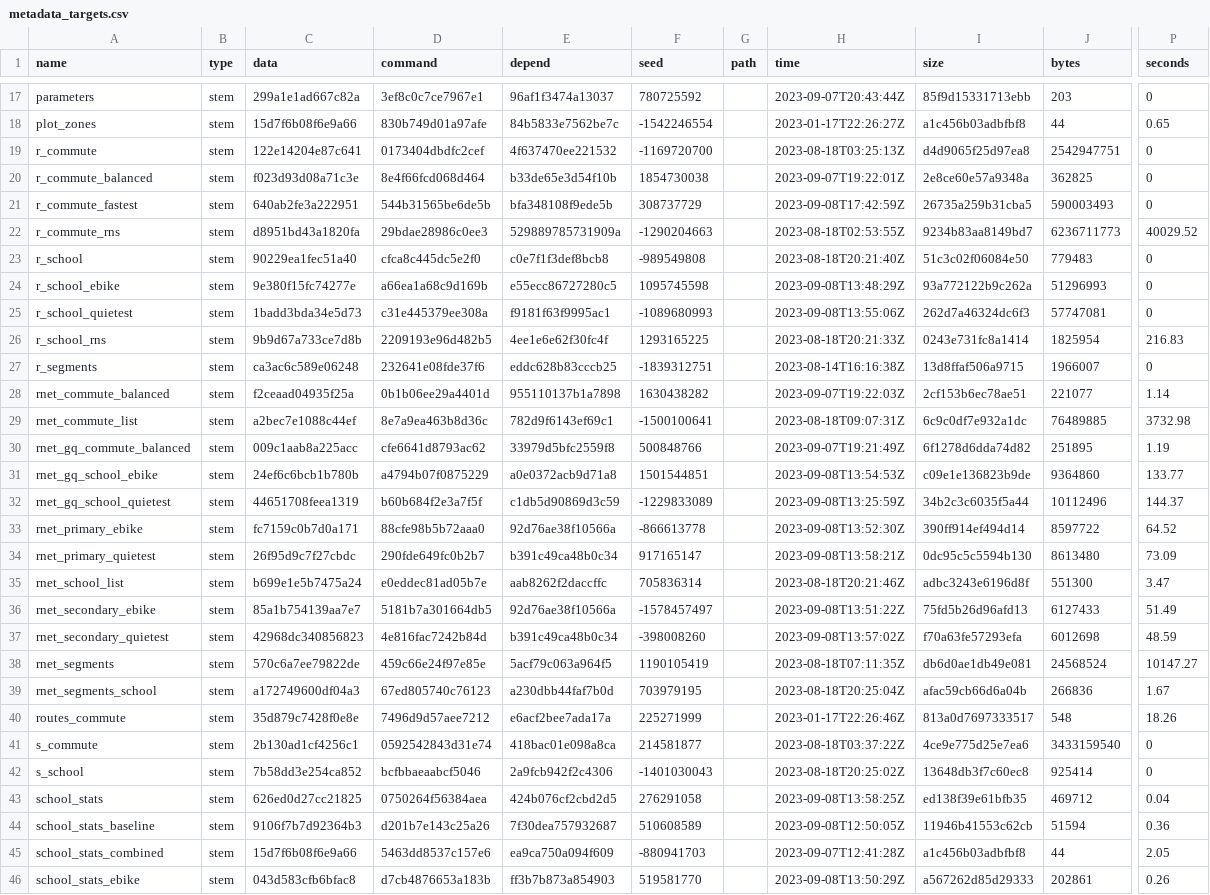
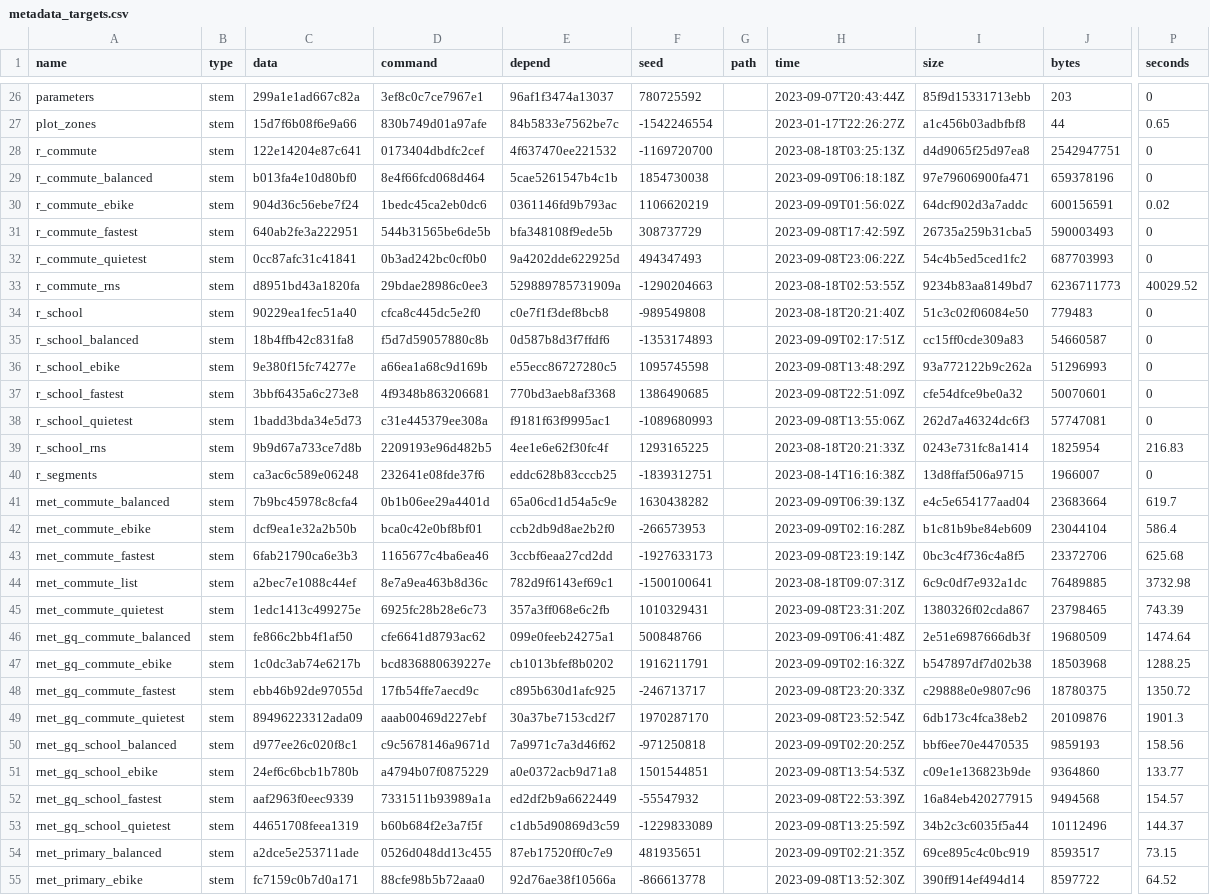
Before and after one commit to nptscot/npt, a CSV file: outputs/metadata_targets.csv, drawn as a sheet; only a part is shown, gaps mark what is left out; the shorter side is filled out with more unchanged rows; addresses are those after the commit; the diff covers the shown part only; the diff names each change by its address in the sheet, - before the commit and + after, or states it on an @@ line.

```diff
--- a/outputs/metadata_targets.csv
+++ b/outputs/metadata_targets.csv
-C29 (data): f023d93d08a71c3e
+C29 (data): b013fa4e10d80bf0
-E29 (depend): b33de65e3d54f10b
+E29 (depend): 5cae5261547b4c1b
-H29 (time): 2023-09-07T19:22:01Z
+H29 (time): 2023-09-09T06:18:18Z
-I29 (size): 2e8ce60e57a9348a
+I29 (size): 97e79606900fa471
-J29 (bytes): 362825
+J29 (bytes): 659378196
@@ row 91 moved to row 30: r_commute_ebike @@
@@ row 80 moved to row 32: r_commute_quietest @@
@@ row 101 moved to row 35: r_school_balanced @@
@@ row 68 moved to row 37: r_school_fastest @@
-C41 (data): f2ceaad04935f25a
+C41 (data): 7b9bc45978c8cfa4
-E41 (depend): 955110137b1a7898
+E41 (depend): 65a06cd1d54a5c9e
-H41 (time): 2023-09-07T19:22:03Z
+H41 (time): 2023-09-09T06:39:13Z
-I41 (size): 2cf153b6ec78ae51
+I41 (size): e4c5e654177aad04
-J41 (bytes): 221077
+J41 (bytes): 23683664
-P41 (seconds): 1.14
+P41 (seconds): 619.7
@@ row 97 moved to row 42: rnet_commute_ebike @@
@@ row 85 moved to row 43: rnet_commute_fastest @@
@@ row 87 moved to row 45: rnet_commute_quietest @@
-C46 (data): 009c1aab8a225acc
+C46 (data): fe866c2bb4f1af50
-E46 (depend): 33979d5bfc2559f8
+E46 (depend): 099e0feeb24275a1
-H46 (time): 2023-09-07T19:21:49Z
+H46 (time): 2023-09-09T06:41:48Z
-I46 (size): 6f1278d6dda74d82
+I46 (size): 2e51e6987666db3f
-J46 (bytes): 251895
+J46 (bytes): 19680509
-P46 (seconds): 1.19
+P46 (seconds): 1474.64
@@ row 98 moved to row 47: rnet_gq_commute_ebike @@
@@ row 86 moved to row 48: rnet_gq_commute_fastest @@
@@ row 88 moved to row 49: rnet_gq_commute_quietest @@
@@ row 105 moved to row 50: rnet_gq_school_balanced @@
@@ row 75 moved to row 52: rnet_gq_school_fastest @@
@@ row 107 moved to row 54: rnet_primary_balanced @@
```
Also changed, not shown: 30 moved rows and 42 edited cells elsewhere in this file, outputs/build_summary.csv.
